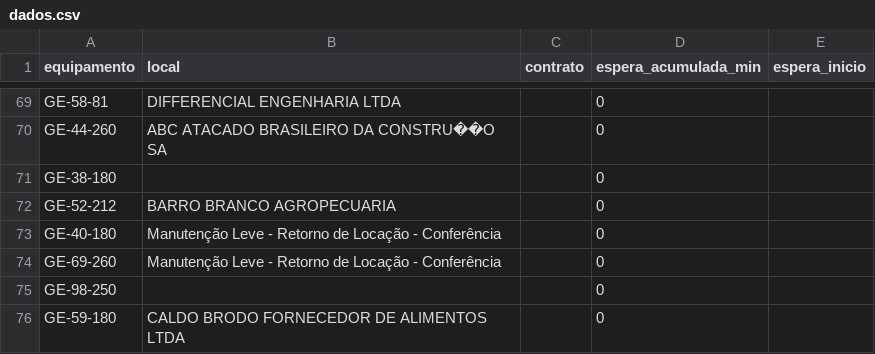
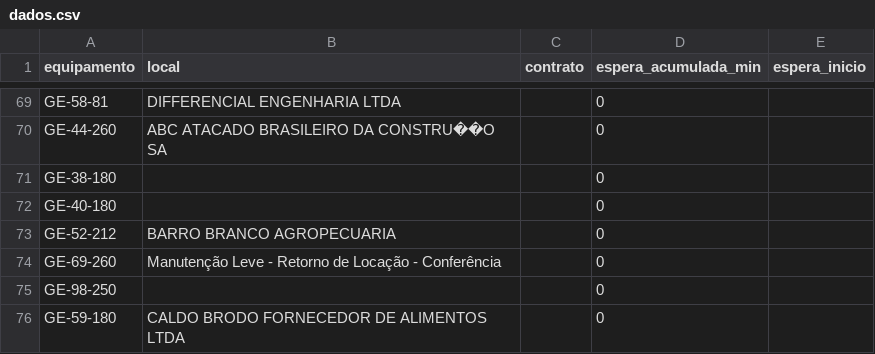
Before and after one commit to milwardarthur-prog/testemanut, a CSV file: dados.csv, drawn as a sheet; only a part is shown, gaps mark what is left out; removed rows and columns are numbered as before the commit, all else as after; the diff names each change by its address in the sheet, - before the commit and + after, or states it on an @@ line.

Commit message:
Atualização automática via SiteManut

```diff
--- a/dados.csv
+++ b/dados.csv
+row 72: GE-40-180 |  |  | 0
-row 73: GE-40-180 | Manutenção Leve - Retorno de Locação - Conferência |  | 0
```
